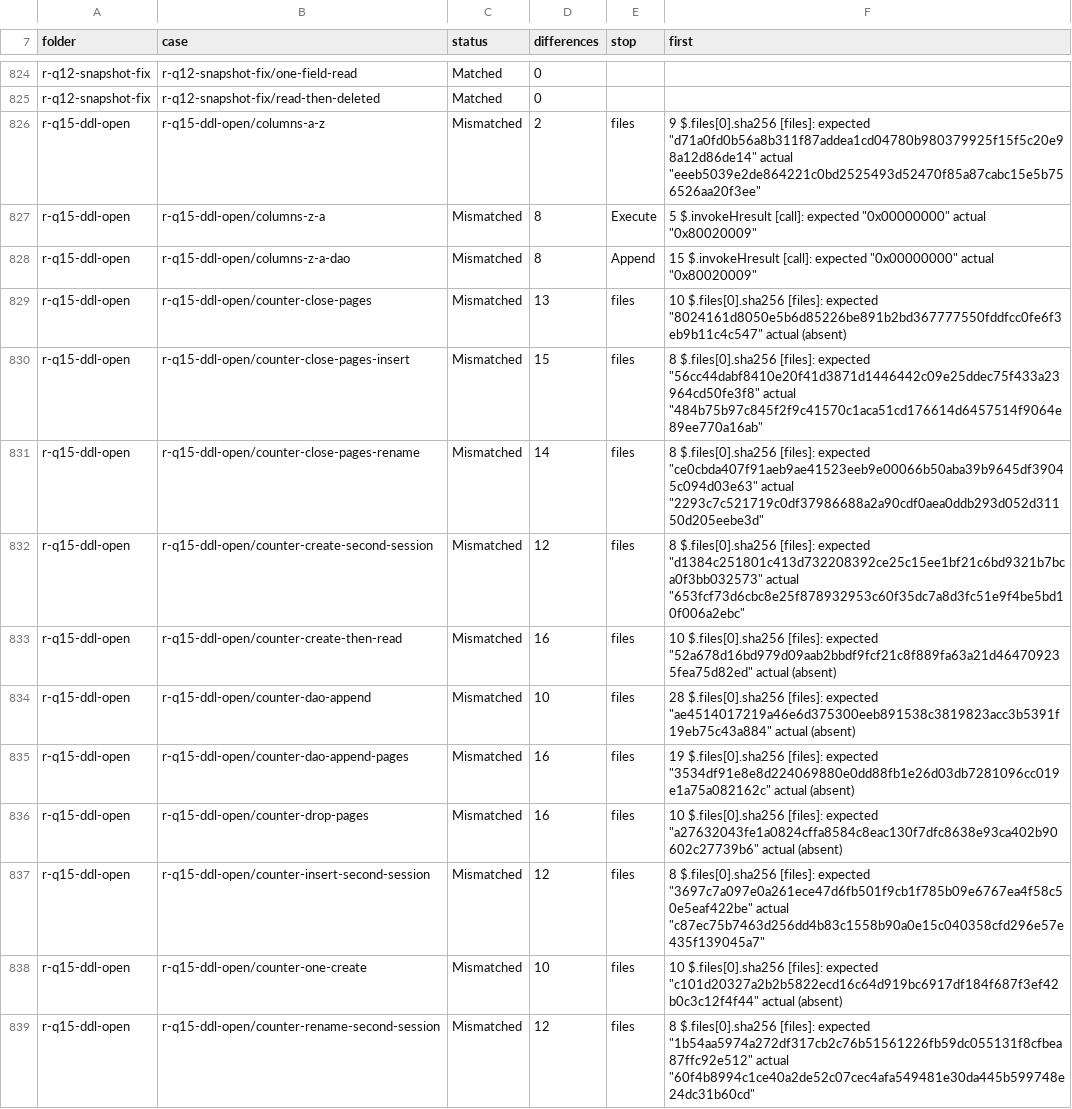
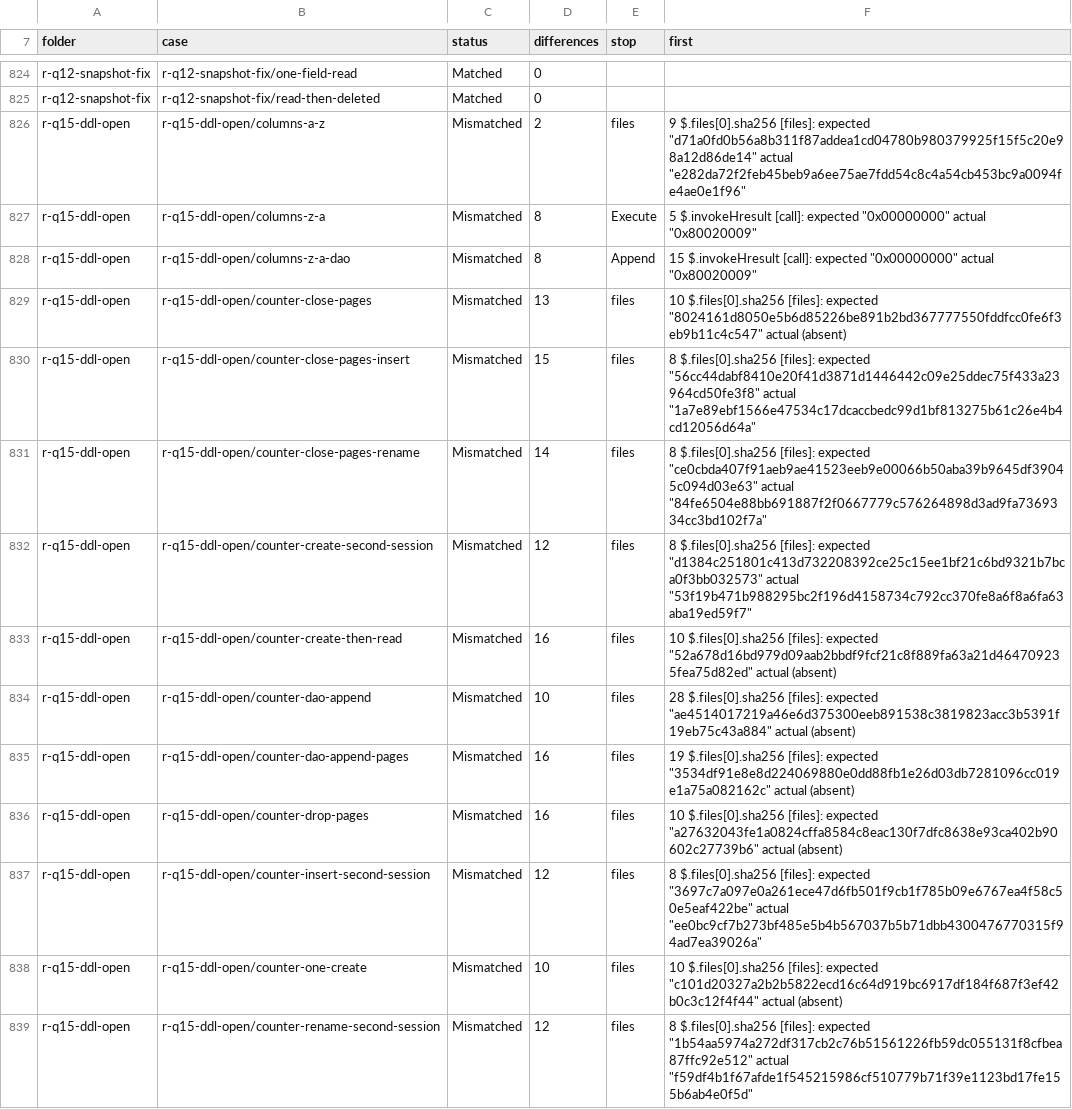
Before and after one commit to DnaCalc/CalcDb, a TSV file: docs/work/compare-baseline.tsv, drawn as a sheet; only a part is shown, gaps mark what is left out; the diff covers the shown part only.

```diff
--- a/docs/work/compare-baseline.tsv
+++ b/docs/work/compare-baseline.tsv
@@ -825,3 +825,3 @@ r-q12-snapshot-fix	r-q12-snapshot-fix/one-field-read	Matched	0
 r-q12-snapshot-fix	r-q12-snapshot-fix/read-then-deleted	Matched	0		
-r-q15-ddl-open	r-q15-ddl-open/columns-a-z	Mismatched	2	files	9 $.files[0].sha256 [files]: expected "d71a0fd0b56a8b311f87addea1cd04780b980379925f15f5c20e98a12d86de14" actual "eeeb5039e2de864221c0bd2525493d52470f85a87cabc15e5b756526aa20f3ee"
+r-q15-ddl-open	r-q15-ddl-open/columns-a-z	Mismatched	2	files	9 $.files[0].sha256 [files]: expected "d71a0fd0b56a8b311f87addea1cd04780b980379925f15f5c20e98a12d86de14" actual "e282da72f2feb45beb9a6ee75ae7fdd54c8c4a54cb453bc9a0094fe4ae0e1f96"
 r-q15-ddl-open	r-q15-ddl-open/columns-z-a	Mismatched	8	Execute	5 $.invokeHresult [call]: expected "0x00000000" actual "0x80020009"
@@ -829,5 +829,5 @@ r-q15-ddl-open	r-q15-ddl-open/columns-z-a-dao	Mismatched	8	Append	15 $.invokeHre
 r-q15-ddl-open	r-q15-ddl-open/counter-close-pages	Mismatched	13	files	10 $.files[0].sha256 [files]: expected "8024161d8050e5b6d85226be891b2bd367777550fddfcc0fe6f3eb9b11c4c547" actual (absent)
-r-q15-ddl-open	r-q15-ddl-open/counter-close-pages-insert	Mismatched	15	files	8 $.files[0].sha256 [files]: expected "56cc44dabf8410e20f41d3871d1446442c09e25ddec75f433a23964cd50fe3f8" actual "484b75b97c845f2f9c41570c1aca51cd176614d6457514f9064e89ee770a16ab"
-r-q15-ddl-open	r-q15-ddl-open/counter-close-pages-rename	Mismatched	14	files	8 $.files[0].sha256 [files]: expected "ce0cbda407f91aeb9ae41523eeb9e00066b50aba39b9645df39045c094d03e63" actual "2293c7c521719c0df37986688a2a90cdf0aea0ddb293d052d31150d205eebe3d"
-r-q15-ddl-open	r-q15-ddl-open/counter-create-second-session	Mismatched	12	files	8 $.files[0].sha256 [files]: expected "d1384c251801c413d732208392ce25c15ee1bf21c6bd9321b7bca0f3bb032573" actual "653fcf73d6cbc8e25f878932953c60f35dc7a8d3fc51e9f4be5bd10f006a2ebc"
+r-q15-ddl-open	r-q15-ddl-open/counter-close-pages-insert	Mismatched	15	files	8 $.files[0].sha256 [files]: expected "56cc44dabf8410e20f41d3871d1446442c09e25ddec75f433a23964cd50fe3f8" actual "1a7e89ebf1566e47534c17dcaccbedc99d1bf813275b61c26e4b4cd12056d64a"
+r-q15-ddl-open	r-q15-ddl-open/counter-close-pages-rename	Mismatched	14	files	8 $.files[0].sha256 [files]: expected "ce0cbda407f91aeb9ae41523eeb9e00066b50aba39b9645df39045c094d03e63" actual "84fe6504e88bb691887f2f0667779c576264898d3ad9fa7369334cc3bd102f7a"
+r-q15-ddl-open	r-q15-ddl-open/counter-create-second-session	Mismatched	12	files	8 $.files[0].sha256 [files]: expected "d1384c251801c413d732208392ce25c15ee1bf21c6bd9321b7bca0f3bb032573" actual "53f19b471b988295bc2f196d4158734c792cc370fe8a6f8a6fa63aba19ed59f7"
 r-q15-ddl-open	r-q15-ddl-open/counter-create-then-read	Mismatched	16	files	10 $.files[0].sha256 [files]: expected "52a678d16bd979d09aab2bbdf9fcf21c8f889fa63a21d464709235fea75d82ed" actual (absent)
@@ -836,4 +836,4 @@ r-q15-ddl-open	r-q15-ddl-open/counter-dao-append-pages	Mismatched	16	files	19 $.
 r-q15-ddl-open	r-q15-ddl-open/counter-drop-pages	Mismatched	16	files	10 $.files[0].sha256 [files]: expected "a27632043fe1a0824cffa8584c8eac130f7dfc8638e93ca402b90602c27739b6" actual (absent)
-r-q15-ddl-open	r-q15-ddl-open/counter-insert-second-session	Mismatched	12	files	8 $.files[0].sha256 [files]: expected "3697c7a097e0a261ece47d6fb501f9cb1f785b09e6767ea4f58c50e5eaf422be" actual "c87ec75b7463d256dd4b83c1558b90a0e15c040358cfd296e57e435f139045a7"
+r-q15-ddl-open	r-q15-ddl-open/counter-insert-second-session	Mismatched	12	files	8 $.files[0].sha256 [files]: expected "3697c7a097e0a261ece47d6fb501f9cb1f785b09e6767ea4f58c50e5eaf422be" actual "ee0bc9cf7b273bf485e5b4b567037b5b71dbb4300476770315f94ad7ea39026a"
 r-q15-ddl-open	r-q15-ddl-open/counter-one-create	Mismatched	10	files	10 $.files[0].sha256 [files]: expected "c101d20327a2b2b5822ecd16c64d919bc6917df184f687f3ef42b0c3c12f4f44" actual (absent)
-r-q15-ddl-open	r-q15-ddl-open/counter-rename-second-session	Mismatched	12	files	8 $.files[0].sha256 [files]: expected "1b54aa5974a272df317cb2c76b51561226fb59dc055131f8cfbea87ffc92e512" actual "60f4b8994c1ce40a2de52c07cec4afa549481e30da445b599748e24dc31b60cd"
+r-q15-ddl-open	r-q15-ddl-open/counter-rename-second-session	Mismatched	12	files	8 $.files[0].sha256 [files]: expected "1b54aa5974a272df317cb2c76b51561226fb59dc055131f8cfbea87ffc92e512" actual "f59df4b1f67afde1f545215986cf510779b71f39e1123bd17fe155b6ab4e0f5d"
```
Also changed, not shown: 99 edited cells elsewhere in this file, 5 other files.
